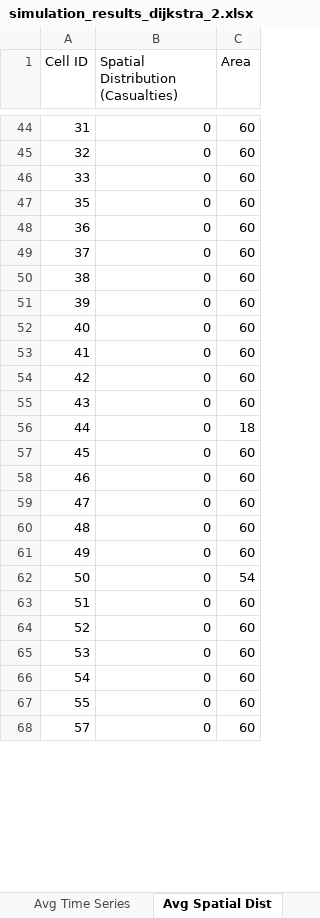
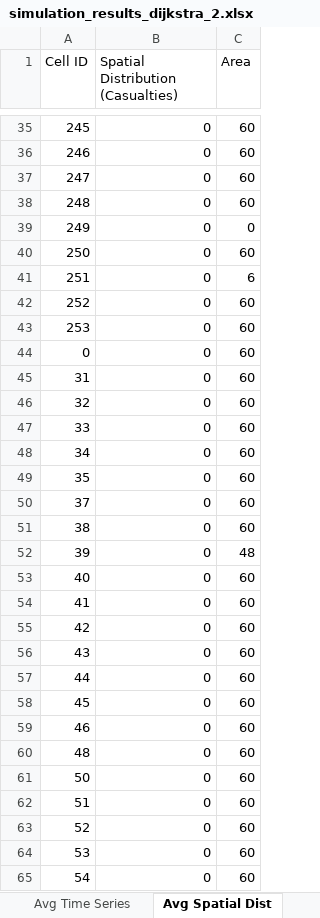
Before and after one commit to DogoeDude/Thesis_Simulation_Dijsktra, an Excel workbook: Dijkstra_Pure/simulation_results_dijkstra_2.xlsx, sheet Avg Spatial Dist, drawn as a sheet; only a part is shown, gaps mark what is left out; the shorter side is filled out with more unchanged rows; values as stored, in another font and other column widths than the file's, no borders; removed rows and columns are numbered as before the commit, all else as after; the diff covers the shown part only; the diff names each change by its address in the sheet, - before the commit and + after, or states it on an @@ line.

```diff
--- a/Dijkstra_Pure/simulation_results_dijkstra_2.xlsx (sheet Avg Spatial Dist)
+++ b/Dijkstra_Pure/simulation_results_dijkstra_2.xlsx (sheet Avg Spatial Dist)
@@ row 247 moved to row 35: 245 @@
+row 36: 246 | 0 | 60
@@ row 249 moved to row 37: 247 @@
@@ row 250 moved to row 38: 248 @@
+row 39: 249 | 0 | 0
@@ row 252 moved to row 40: 250 @@
+row 41: 251 | 0 | 6
@@ row 254 moved to row 42: 252 @@
@@ row 255 moved to row 43: 253 @@
@@ row 366 moved to row 44: 0 @@
+row 48: 34 | 0 | 60
-row 48: 36 | 0 | 60
-C52 (Area): 60
+C52 (Area): 48
-C57 (Area): 18
+C57 (Area): 60
-row 59: 47 | 0 | 60
-row 61: 49 | 0 | 60
-C61 (Area): 54
+C61 (Area): 60
```
Also changed, not shown: 33 added rows, 144 removed rows, 10 moved rows and 45 edited cells elsewhere in this sheet, sheet Avg Time Series, sheet Run Comparisons, sheet Avg Exit Usage, 8 other files.
